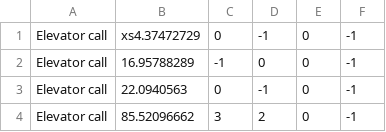
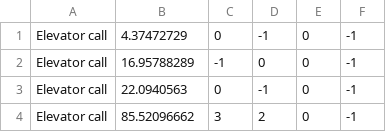
Before and after one commit to AlonBarak-dev/Ex1_oop, a CSV file: files/Ex1_Calls/Calls_a.csv (was Calls_a.csv), drawn as a sheet; only a part is shown.

```diff
--- a/Calls_a.csv
+++ b/files/Ex1_Calls/Calls_a.csv
@@ -1,2 +1,2 @@
-Elevator call,xs4.37472729,0,-1,0,-1
+Elevator call,4.37472729,0,-1,0,-1
 Elevator call,16.95788289,-1,0,0,-1
```
Also changed, not shown: 10 other files.
